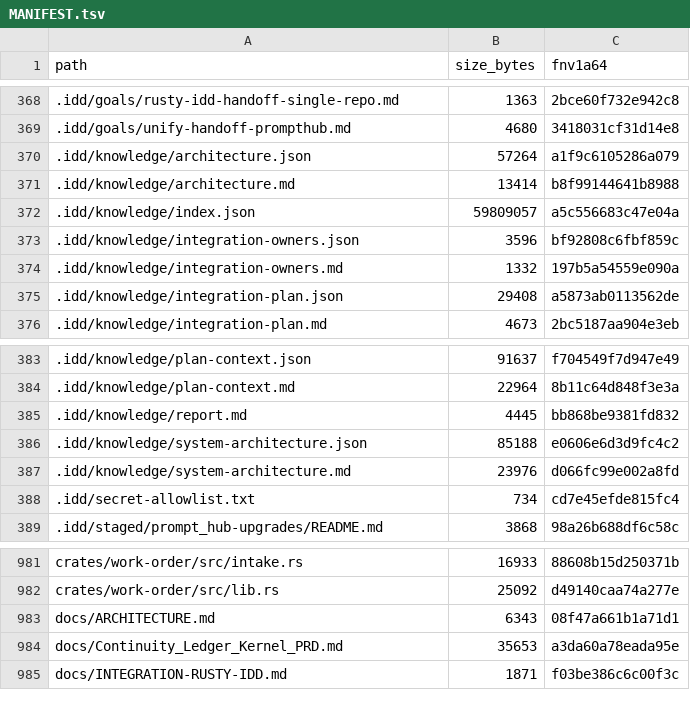
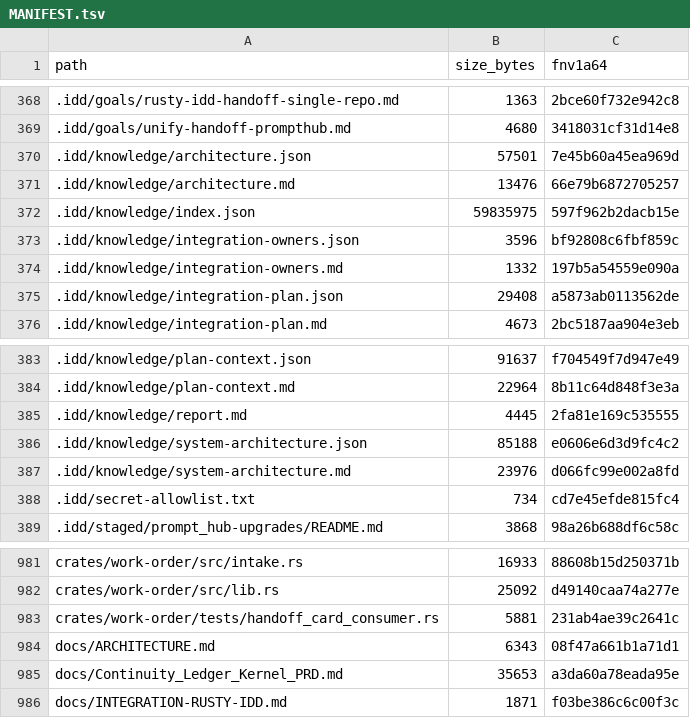
Before and after one commit to FlexNetOS/rusty-idd, a TSV file: .idd/MANIFEST.tsv, drawn as a sheet; only a part is shown, gaps mark what is left out.

```diff
--- a/.idd/MANIFEST.tsv
+++ b/.idd/MANIFEST.tsv
@@ -369,5 +369,5 @@ path	size_bytes	fnv1a64
 .idd/goals/unify-handoff-prompthub.md	4680	3418031cf31d14e8
-.idd/knowledge/architecture.json	57264	a1f9c6105286a079
-.idd/knowledge/architecture.md	13414	b8f99144641b8988
-.idd/knowledge/index.json	59809057	a5c556683c47e04a
+.idd/knowledge/architecture.json	57501	7e45b60a45ea969d
+.idd/knowledge/architecture.md	13476	66e79b6872705257
+.idd/knowledge/index.json	59835975	597f962b2dacb15e
 .idd/knowledge/integration-owners.json	3596	bf92808c6fbf859c
@@ -384,3 +384,3 @@ path	size_bytes	fnv1a64
 .idd/knowledge/plan-context.md	22964	8b11c64d848f3e3a
-.idd/knowledge/report.md	4445	bb868be9381fd832
+.idd/knowledge/report.md	4445	2fa81e169c535555
 .idd/knowledge/system-architecture.json	85188	e0606e6d3d9fc4c2
@@ -982,2 +982,3 @@ crates/work-order/src/intake.rs	16933	88608b15d250371b
 crates/work-order/src/lib.rs	25092	d49140caa74a277e
+crates/work-order/tests/handoff_card_consumer.rs	5881	231ab4ae39c2641c
 docs/ARCHITECTURE.md	6343	08f47a661b1a71d1
```
Also changed, not shown: 4 other files.
